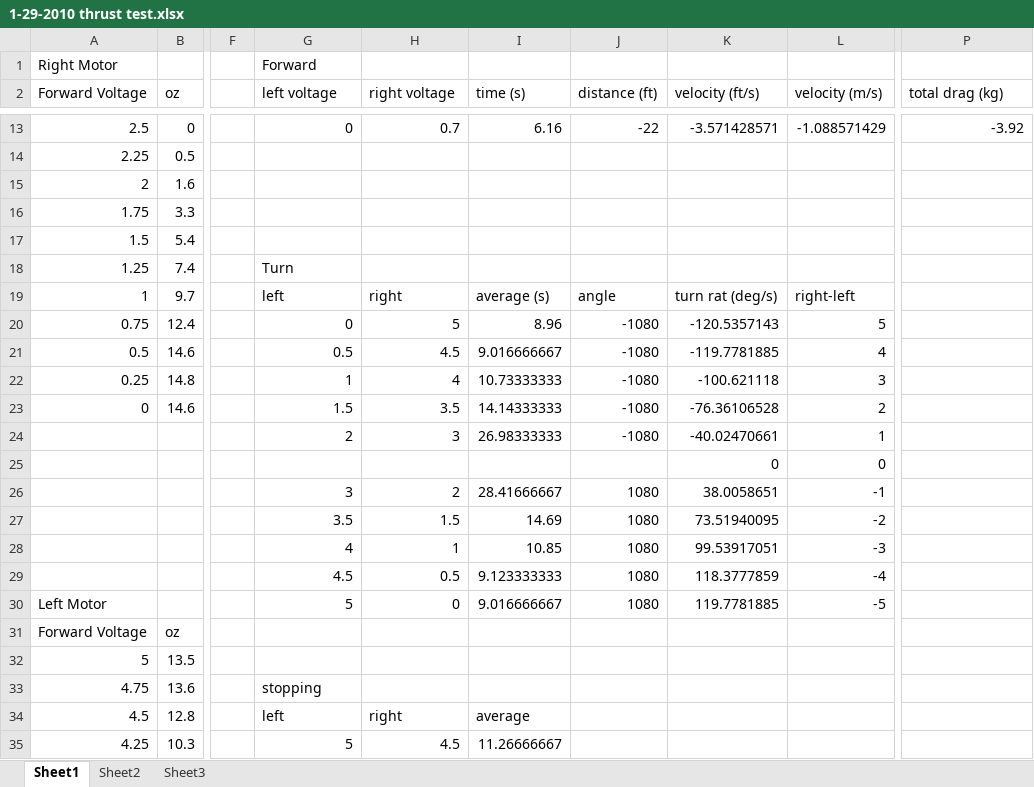
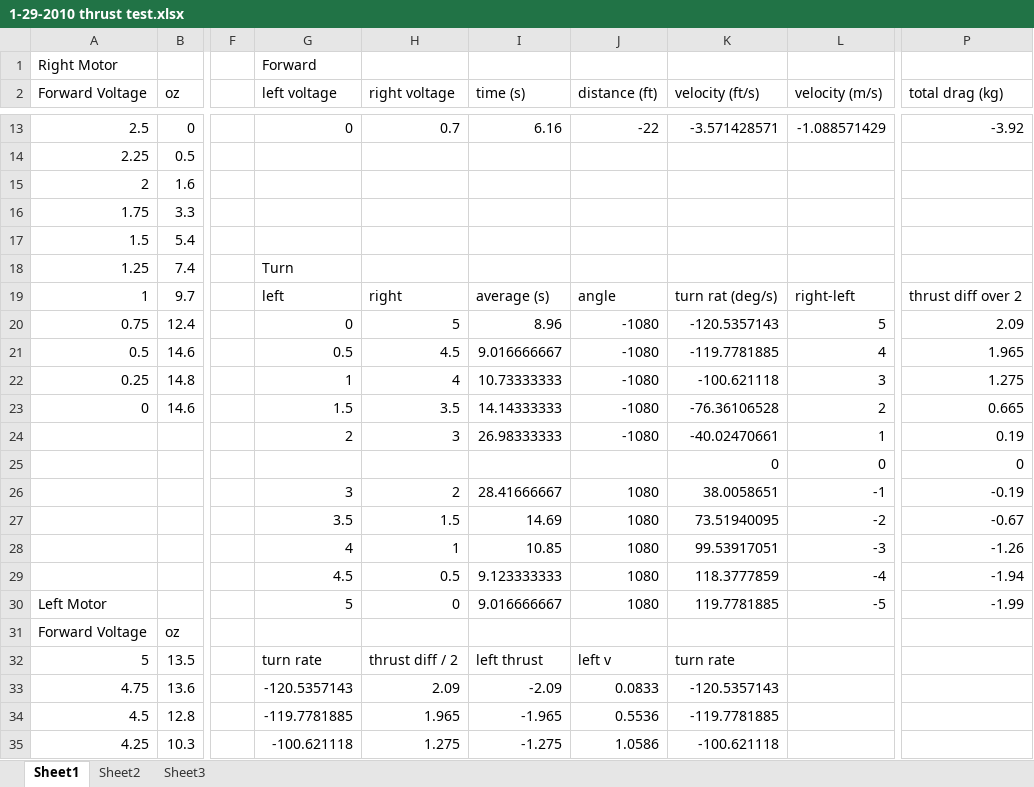
Before and after one commit to shadowclaw/seagle, an Excel workbook: Seagle Sim/1-29-2010 thrust test.xlsx, sheet Sheet1, drawn as a sheet; only a part is shown, gaps mark what is left out; values as stored, in another font and other column widths than the file's, no borders; charts and pictures not drawn; the diff covers the shown part only; the diff names each change by its address in the sheet, - before the commit and + after, or states it on an @@ line.

```diff
--- a/Seagle Sim/1-29-2010 thrust test.xlsx (sheet Sheet1)
+++ b/Seagle Sim/1-29-2010 thrust test.xlsx (sheet Sheet1)
-P19 (total drag (kg)): (empty)
+P19 (total drag (kg)): thrust diff over 2
-P20 (total drag (kg)): (empty)
+P20 (total drag (kg)): 2.09
-P21 (total drag (kg)): (empty)
+P21 (total drag (kg)): 1.965
-P22 (total drag (kg)): (empty)
+P22 (total drag (kg)): 1.275
-P23 (total drag (kg)): (empty)
+P23 (total drag (kg)): 0.665
-P24 (total drag (kg)): (empty)
+P24 (total drag (kg)): 0.19
-P25 (total drag (kg)): (empty)
+P25 (total drag (kg)): 0
-P26 (total drag (kg)): (empty)
+P26 (total drag (kg)): -0.19
-P27 (total drag (kg)): (empty)
+P27 (total drag (kg)): -0.67
-P28 (total drag (kg)): (empty)
+P28 (total drag (kg)): -1.26
-P29 (total drag (kg)): (empty)
+P29 (total drag (kg)): -1.94
-P30 (total drag (kg)): (empty)
+P30 (total drag (kg)): -1.99
-G32 (left voltage): (empty)
+G32 (left voltage): turn rate
-H32 (right voltage): (empty)
+H32 (right voltage): thrust diff / 2
-I32 (time (s)): (empty)
+I32 (time (s)): left thrust
-J32 (distance (ft)): (empty)
+J32 (distance (ft)): left v
-K32 (velocity (ft/s)): (empty)
+K32 (velocity (ft/s)): turn rate
-G33 (left voltage): stopping
+G33 (left voltage): -120.5357143
-H33 (right voltage): (empty)
+H33 (right voltage): 2.09
-I33 (time (s)): (empty)
+I33 (time (s)): -2.09
-J33 (distance (ft)): (empty)
+J33 (distance (ft)): 0.0833
-K33 (velocity (ft/s)): (empty)
+K33 (velocity (ft/s)): -120.5357143
-G34 (left voltage): left
+G34 (left voltage): -119.7781885
-H34 (right voltage): right
+H34 (right voltage): 1.965
-I34 (time (s)): average
+I34 (time (s)): -1.965
-J34 (distance (ft)): (empty)
+J34 (distance (ft)): 0.5536
-K34 (velocity (ft/s)): (empty)
+K34 (velocity (ft/s)): -119.7781885
-G35 (left voltage): 5
+G35 (left voltage): -100.621118
-H35 (right voltage): 4.5
+H35 (right voltage): 1.275
-I35 (time (s)): 11.26666667
+I35 (time (s)): -1.275
-J35 (distance (ft)): (empty)
+J35 (distance (ft)): 1.0586
-K35 (velocity (ft/s)): (empty)
+K35 (velocity (ft/s)): -100.621118
```
Also changed, not shown: 7 added rows and 37 edited cells elsewhere in this sheet, charts or pictures, 5 other files.
